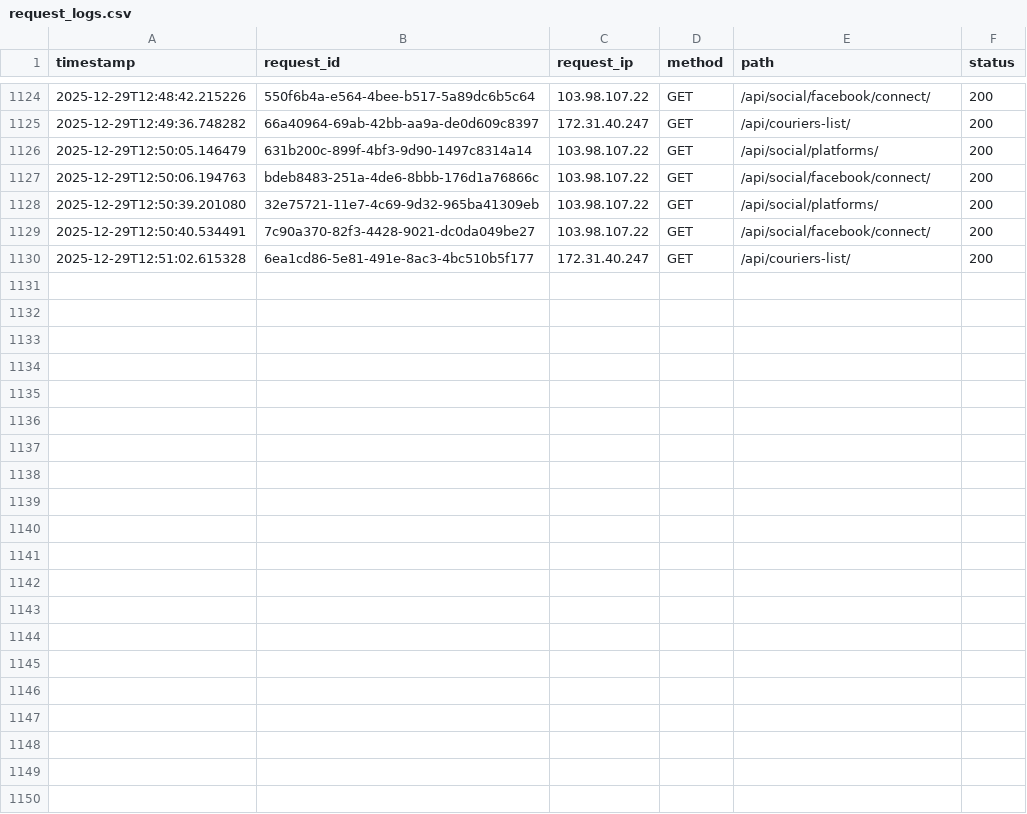
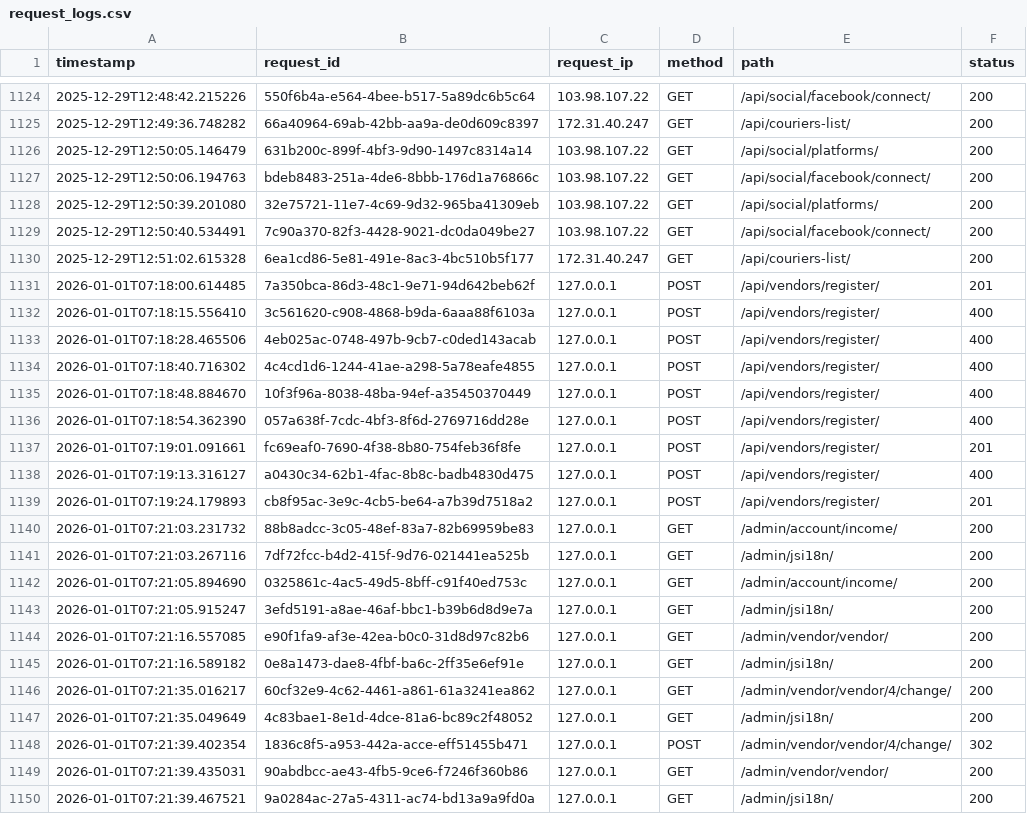
Before and after one commit to sifat3105/Front_liner, a CSV file: request_logs.csv, drawn as a sheet; only a part is shown, gaps mark what is left out; the diff names each change by its address in the sheet, - before the commit and + after, or states it on an @@ line.

Commit message:
update account

```diff
--- a/request_logs.csv
+++ b/request_logs.csv
+row 1131: 2026-01-01T07:18:00.614485 | 7a350bca-86d3-48c1-9e71-94d642beb62f | 127.0.0.1 | POST | /api/vendors/register/ | 201
+row 1132: 2026-01-01T07:18:15.556410 | 3c561620-c908-4868-b9da-6aaa88f6103a | 127.0.0.1 | POST | /api/vendors/register/ | 400
+row 1133: 2026-01-01T07:18:28.465506 | 4eb025ac-0748-497b-9cb7-c0ded143acab | 127.0.0.1 | POST | /api/vendors/register/ | 400
+row 1134: 2026-01-01T07:18:40.716302 | 4c4cd1d6-1244-41ae-a298-5a78eafe4855 | 127.0.0.1 | POST | /api/vendors/register/ | 400
+row 1135: 2026-01-01T07:18:48.884670 | 10f3f96a-8038-48ba-94ef-a35450370449 | 127.0.0.1 | POST | /api/vendors/register/ | 400
+row 1136: 2026-01-01T07:18:54.362390 | 057a638f-7cdc-4bf3-8f6d-2769716dd28e | 127.0.0.1 | POST | /api/vendors/register/ | 400
+row 1137: 2026-01-01T07:19:01.091661 | fc69eaf0-7690-4f38-8b80-754feb36f8fe | 127.0.0.1 | POST | /api/vendors/register/ | 201
+row 1138: 2026-01-01T07:19:13.316127 | a0430c34-62b1-4fac-8b8c-badb4830d475 | 127.0.0.1 | POST | /api/vendors/register/ | 400
+row 1139: 2026-01-01T07:19:24.179893 | cb8f95ac-3e9c-4cb5-be64-a7b39d7518a2 | 127.0.0.1 | POST | /api/vendors/register/ | 201
+row 1140: 2026-01-01T07:21:03.231732 | 88b8adcc-3c05-48ef-83a7-82b69959be83 | 127.0.0.1 | GET | /admin/account/income/ | 200
+row 1141: 2026-01-01T07:21:03.267116 | 7df72fcc-b4d2-415f-9d76-021441ea525b | 127.0.0.1 | GET | /admin/jsi18n/ | 200
+row 1142: 2026-01-01T07:21:05.894690 | 0325861c-4ac5-49d5-8bff-c91f40ed753c | 127.0.0.1 | GET | /admin/account/income/ | 200
+row 1143: 2026-01-01T07:21:05.915247 | 3efd5191-a8ae-46af-bbc1-b39b6d8d9e7a | 127.0.0.1 | GET | /admin/jsi18n/ | 200
+row 1144: 2026-01-01T07:21:16.557085 | e90f1fa9-af3e-42ea-b0c0-31d8d97c82b6 | 127.0.0.1 | GET | /admin/vendor/vendor/ | 200
+row 1145: 2026-01-01T07:21:16.589182 | 0e8a1473-dae8-4fbf-ba6c-2ff35e6ef91e | 127.0.0.1 | GET | /admin/jsi18n/ | 200
+row 1146: 2026-01-01T07:21:35.016217 | 60cf32e9-4c62-4461-a861-61a3241ea862 | 127.0.0.1 | GET | /admin/vendor/vendor/4/change/ | 200
+row 1147: 2026-01-01T07:21:35.049649 | 4c83bae1-8e1d-4dce-81a6-bc89c2f48052 | 127.0.0.1 | GET | /admin/jsi18n/ | 200
+row 1148: 2026-01-01T07:21:39.402354 | 1836c8f5-a953-442a-acce-eff51455b471 | 127.0.0.1 | POST | /admin/vendor/vendor/4/change/ | 302
+row 1149: 2026-01-01T07:21:39.435031 | 90abdbcc-ae43-4fb5-9ce6-f7246f360b86 | 127.0.0.1 | GET | /admin/vendor/vendor/ | 200
+row 1150: 2026-01-01T07:21:39.467521 | 9a0284ac-27a5-4311-ac74-bd13a9a9fd0a | 127.0.0.1 | GET | /admin/jsi18n/ | 200
```
Also changed, not shown: 4 other files.
